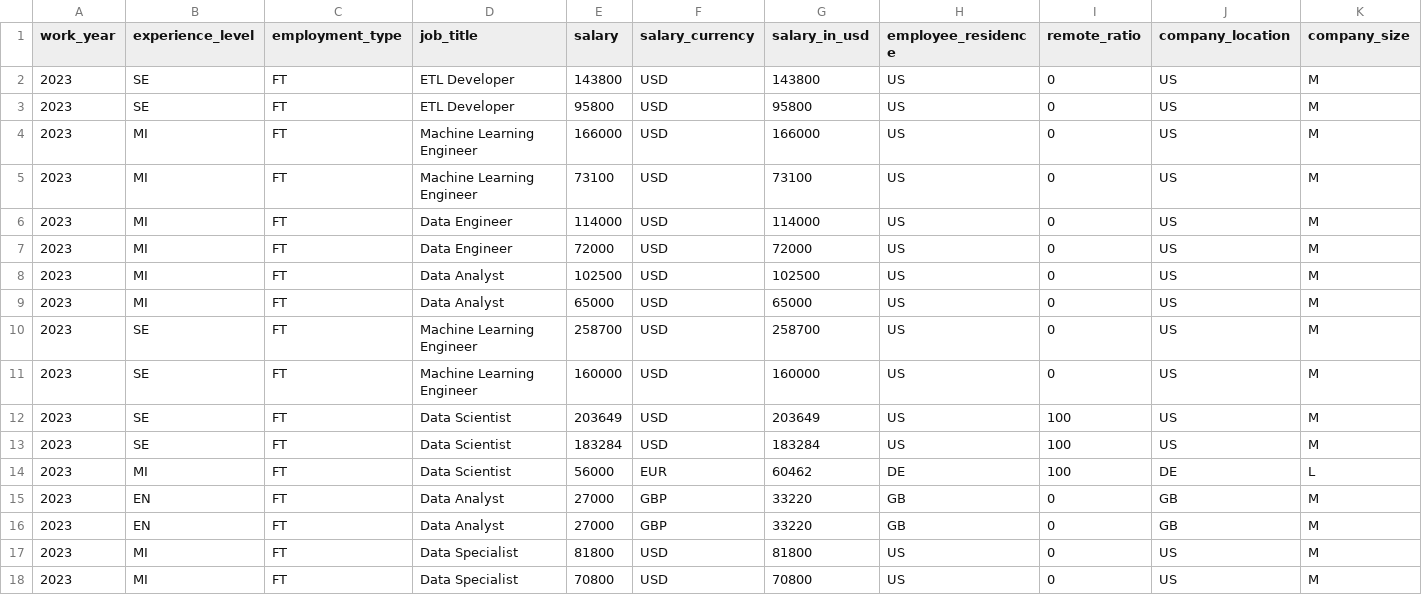
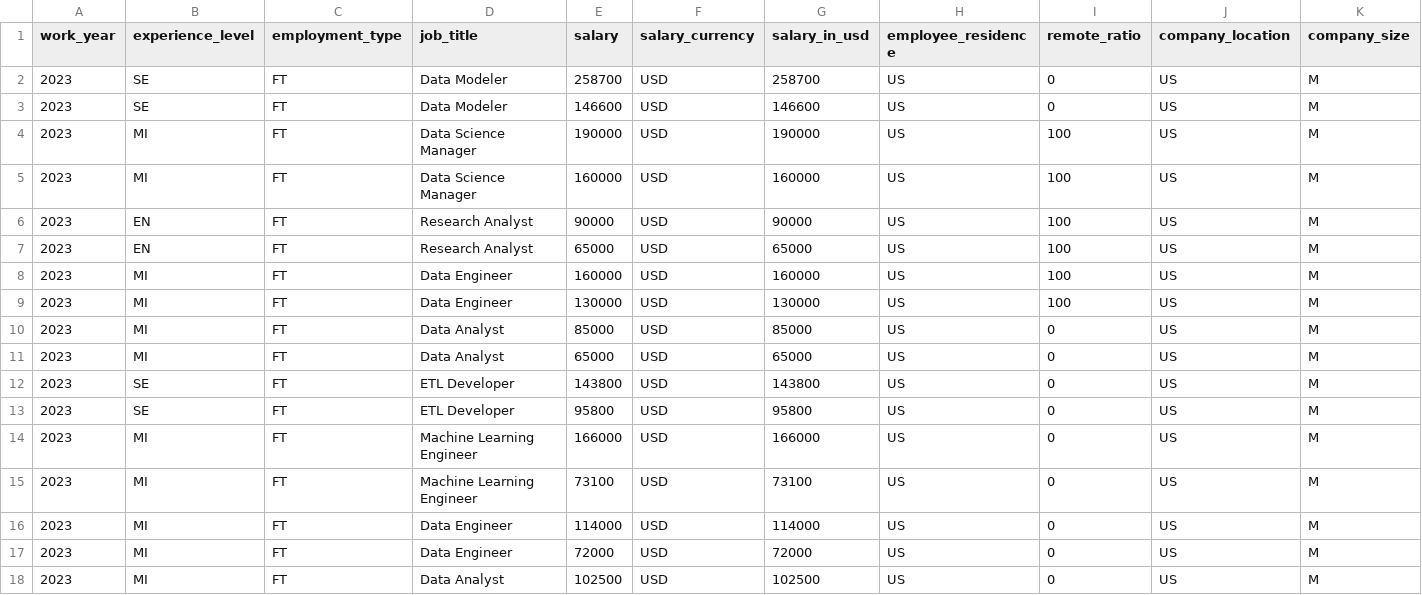
Before and after one commit to foorilla/ai-jobs-net-salaries, a CSV file: salaries.csv, drawn as a sheet; only a part is shown; the shorter side is filled out with more unchanged rows.

Commit message:
Update salaries data.

```diff
--- a/salaries.csv
+++ b/salaries.csv
@@ -1,2 +1,12 @@
 work_year,experience_level,employment_type,job_title,salary,salary_currency,salary_in_usd,employee_residence,remote_ratio,company_location,company_size
+2023,SE,FT,Data Modeler,258700,USD,258700,US,0,US,M
+2023,SE,FT,Data Modeler,146600,USD,146600,US,0,US,M
+2023,MI,FT,Data Science Manager,190000,USD,190000,US,100,US,M
+2023,MI,FT,Data Science Manager,160000,USD,160000,US,100,US,M
+2023,EN,FT,Research Analyst,90000,USD,90000,US,100,US,M
+2023,EN,FT,Research Analyst,65000,USD,65000,US,100,US,M
+2023,MI,FT,Data Engineer,160000,USD,160000,US,100,US,M
+2023,MI,FT,Data Engineer,130000,USD,130000,US,100,US,M
+2023,MI,FT,Data Analyst,85000,USD,85000,US,0,US,M
+2023,MI,FT,Data Analyst,65000,USD,65000,US,0,US,M
 2023,SE,FT,ETL Developer,143800,USD,143800,US,0,US,M
```
Also changed, not shown: 1 other file.
